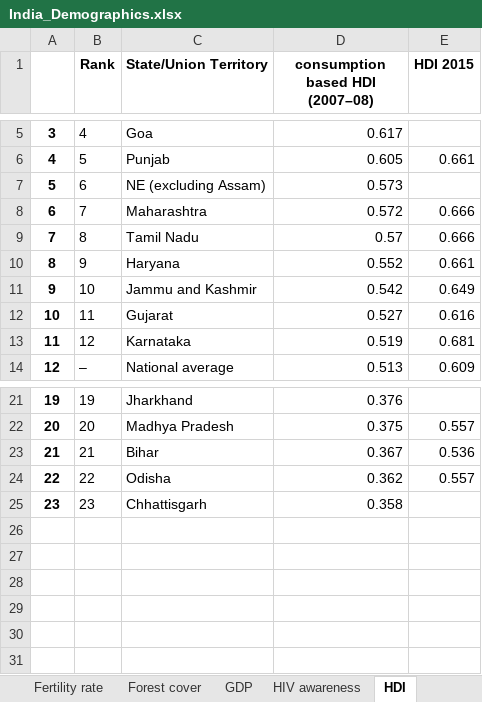
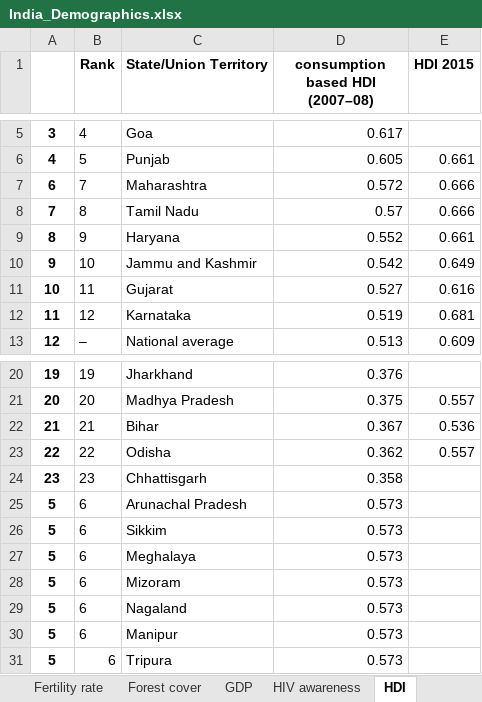
Before and after one commit to anntenna/Suicides-In-India, an Excel workbook: India_Demographics.xlsx, sheet HDI, drawn as a sheet; only a part is shown, gaps mark what is left out; values as stored, in another font and other column widths than the file's, no borders; removed rows and columns are numbered as before the commit, all else as after; the diff names each change by its address in the sheet, - before the commit and + after, or states it on an @@ line.

```diff
--- a/India_Demographics.xlsx (sheet HDI)
+++ b/India_Demographics.xlsx (sheet HDI)
-row 7: 5 | 6 | NE (excluding Assam) | 0.573
+row 25: 5 | 6 | Arunachal Pradesh | 0.573
+row 26: 5 | 6 | Sikkim | 0.573
+row 27: 5 | 6 | Meghalaya | 0.573
+row 28: 5 | 6 | Mizoram | 0.573
+row 29: 5 | 6 | Nagaland | 0.573
+row 30: 5 | 6 | Manipur | 0.573
+row 31: 5 | 6 | Tripura | 0.573
```
Also changed, not shown: sheet Sex ratio, sheet Unemployment, sheet Life expectancy at birth, other sheet tabs, 2 other files.
